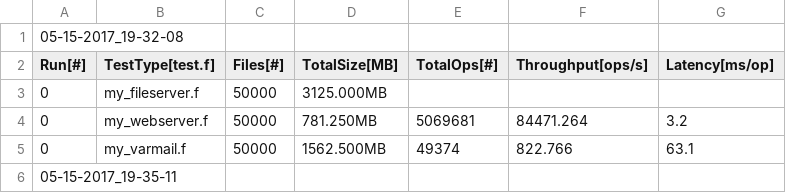
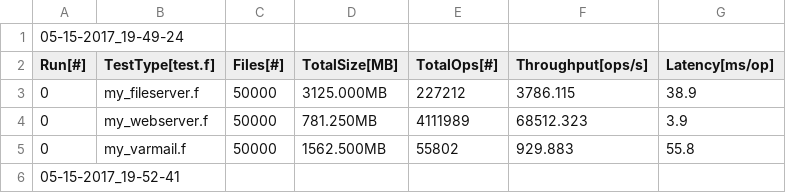
Before and after one commit to joeyconnelly/cloudskulk-testing, a CSV file: file-intensive/data_05-15_level1_cfq_raw_30G_virtio-net_2to4G_threads_writeback.csv, drawn as a sheet.

Commit message:
MACRO level1/raw 30G

```diff
--- a/file-intensive/data_05-15_level1_cfq_raw_30G_virtio-net_2to4G_threads_writeback.csv
+++ b/file-intensive/data_05-15_level1_cfq_raw_30G_virtio-net_2to4G_threads_writeback.csv
@@ -1,6 +1,6 @@
-05-15-2017_19-32-08
+05-15-2017_19-49-24
 Run[#],TestType[test.f],Files[#],TotalSize[MB],TotalOps[#],Throughput[ops/s],Latency[ms/op]
-0,my_fileserver.f,50000,3125.000MB,,,
-0,my_webserver.f,50000,781.250MB,5069681,84471.264,3.2
-0,my_varmail.f,50000,1562.500MB,49374,822.766,63.1
-05-15-2017_19-35-11
+0,my_fileserver.f,50000,3125.000MB,227212,3786.115,38.9
+0,my_webserver.f,50000,781.250MB,4111989,68512.323,3.9
+0,my_varmail.f,50000,1562.500MB,55802,929.883,55.8
+05-15-2017_19-52-41
```
Also changed, not shown: 5 other files.
